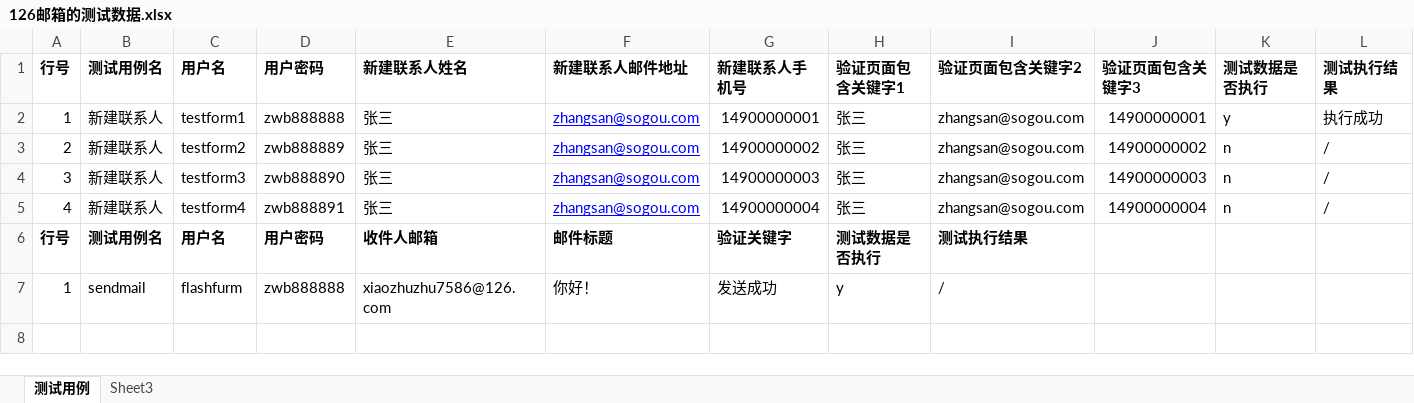
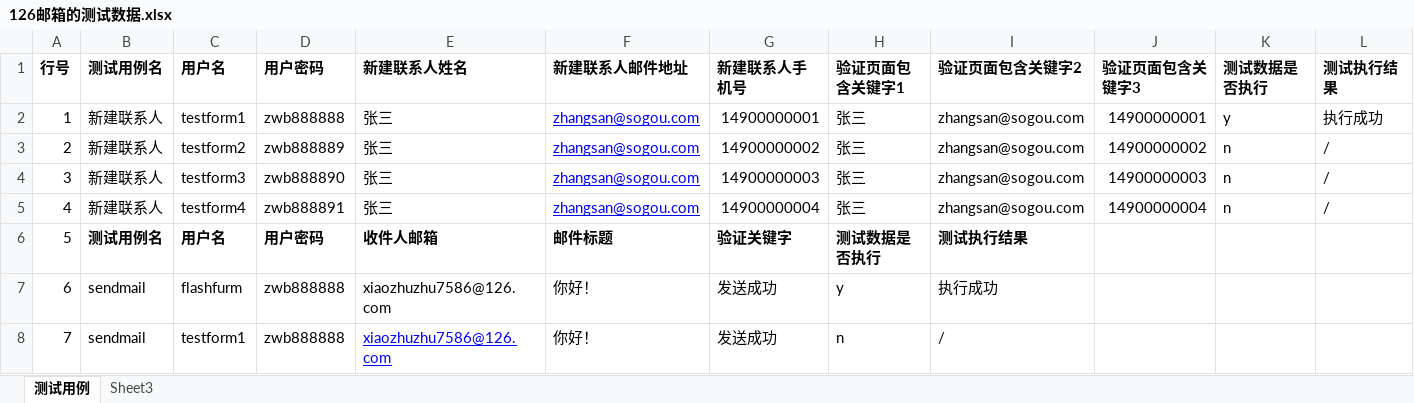
Before and after one commit to quicknow/TestMoveProject, an Excel workbook: DataDrivenFrameWork/src/com/gloryroad/data/126邮箱的测试数据.xlsx, sheet 测试用例, drawn as a sheet; values as stored, in another font and other column widths than the file's, no borders; the diff names each change by its address in the sheet, - before the commit and + after, or states it on an @@ line.

```diff
--- a/DataDrivenFrameWork/src/com/gloryroad/data/126邮箱的测试数据.xlsx (sheet 测试用例)
+++ b/DataDrivenFrameWork/src/com/gloryroad/data/126邮箱的测试数据.xlsx (sheet 测试用例)
-A6 (行号): 行号
+A6 (行号): 5
-A6 bold: on
+A6 bold: off
-A7 (行号): 1
+A7 (行号): 6
-I7 (验证页面包含关键字2): /
+I7 (验证页面包含关键字2): 执行成功
+row 8: 7 | sendmail | testform1 | zwb888888 | xiaozhuzhu7586@126.com | 你好！ | 发送成功 | n | /
```
Also changed, not shown: 23 other files.
